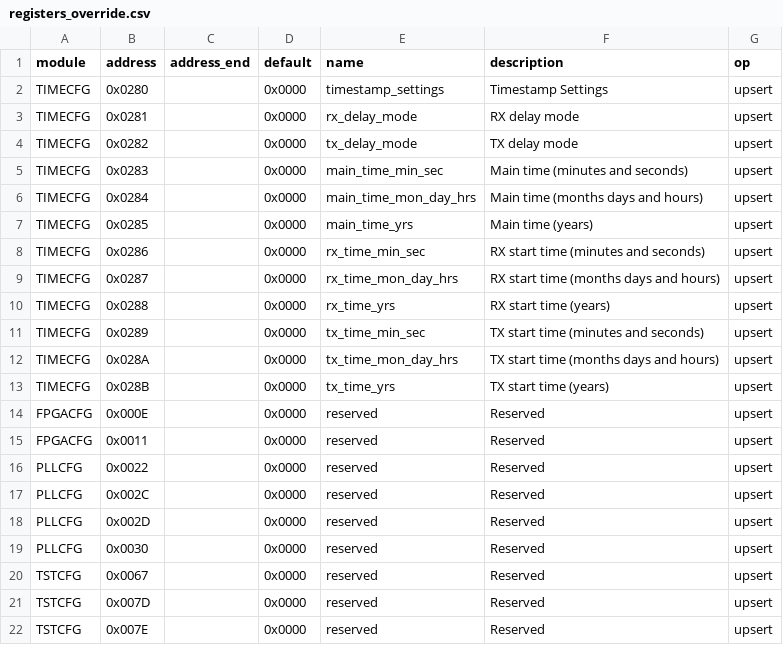
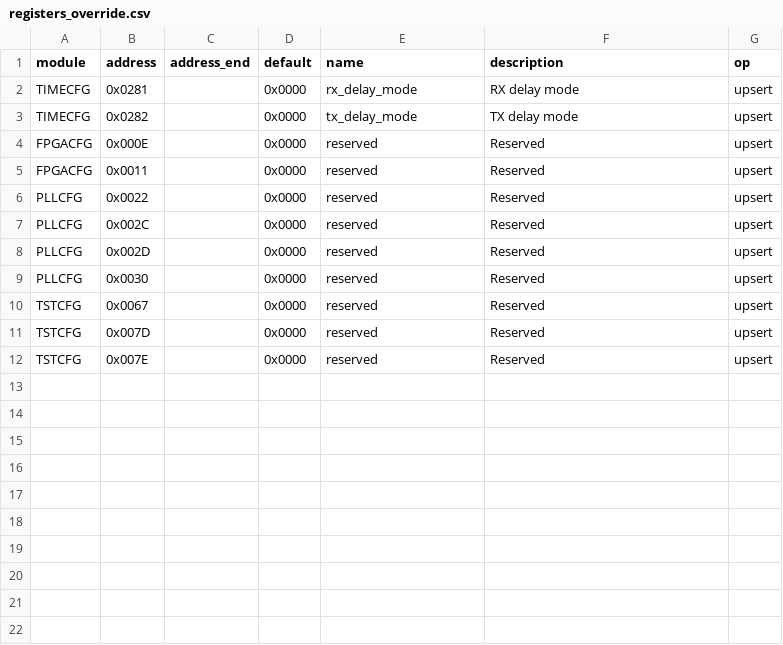
Before and after one commit to myriadrf/LimeSDR_GW, a CSV file: docs/docs/ssdr_rev2/reg_remap/registers_override.csv, drawn as a sheet.

```diff
--- a/docs/docs/ssdr_rev2/reg_remap/registers_override.csv
+++ b/docs/docs/ssdr_rev2/reg_remap/registers_override.csv
@@ -1,14 +1,4 @@
 module,address,address_end,default,name,description,op
-TIMECFG,0x0280,,0x0000,timestamp_settings,Timestamp Settings,upsert
 TIMECFG,0x0281,,0x0000,rx_delay_mode,RX delay mode,upsert
 TIMECFG,0x0282,,0x0000,tx_delay_mode,TX delay mode,upsert
-TIMECFG,0x0283,,0x0000,main_time_min_sec,Main time (minutes and seconds),upsert
-TIMECFG,0x0284,,0x0000,main_time_mon_day_hrs,Main time (months days and hours),upsert
-TIMECFG,0x0285,,0x0000,main_time_yrs,Main time (years),upsert
-TIMECFG,0x0286,,0x0000,rx_time_min_sec,RX start time (minutes and seconds),upsert
-TIMECFG,0x0287,,0x0000,rx_time_mon_day_hrs,RX start time (months days and hours),upsert
-TIMECFG,0x0288,,0x0000,rx_time_yrs,RX start time (years),upsert
-TIMECFG,0x0289,,0x0000,tx_time_min_sec,TX start time (minutes and seconds),upsert
-TIMECFG,0x028A,,0x0000,tx_time_mon_day_hrs,TX start time (months days and hours),upsert
-TIMECFG,0x028B,,0x0000,tx_time_yrs,TX start time (years),upsert
 FPGACFG,0x000E,,0x0000,reserved,Reserved,upsert
```
Also changed, not shown: docs/docs/common_host_regs/bitfields.csv, docs/docs/common_host_regs/modules.csv, 8 other files.
